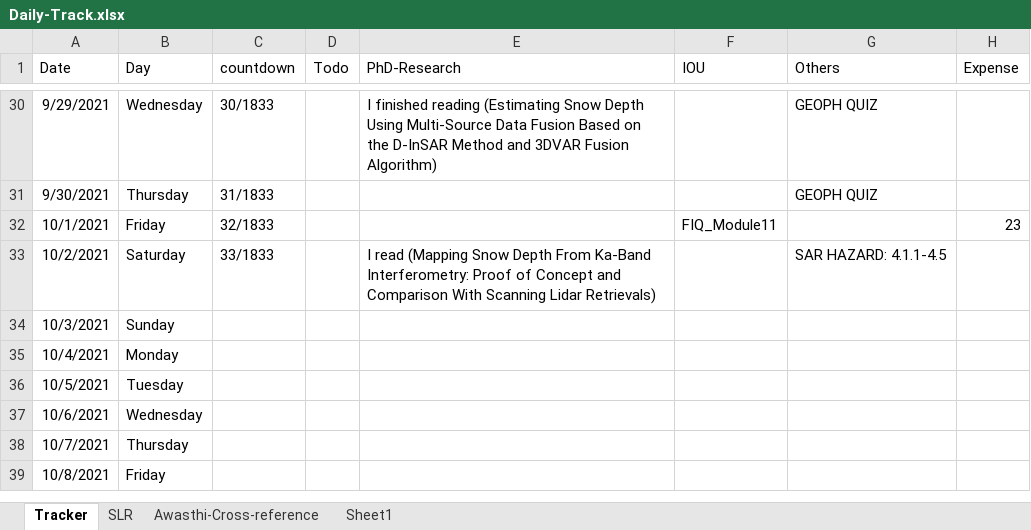
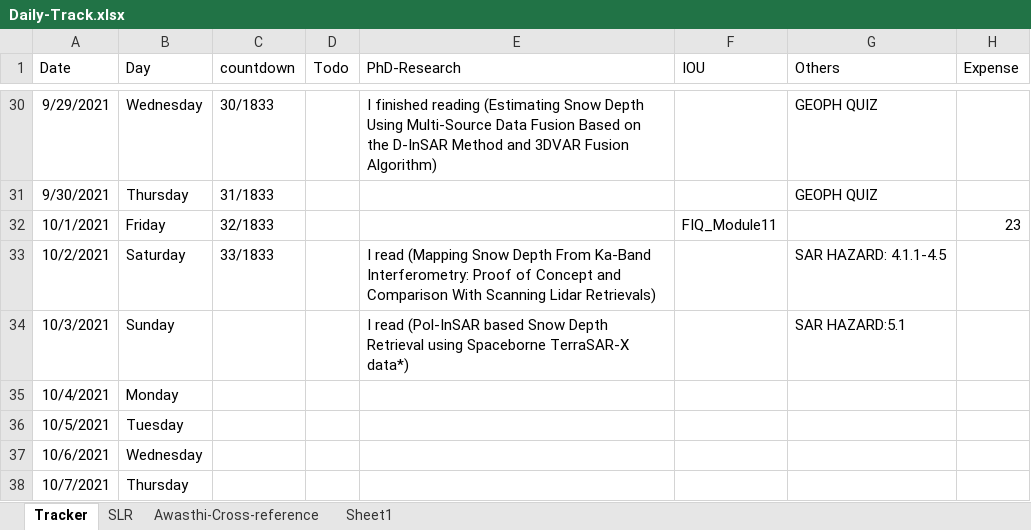
Before and after one commit to Surfix/DhP, an Excel workbook: Daily-Track.xlsx, sheet Tracker, drawn as a sheet; only a part is shown, gaps mark what is left out; the shorter side is filled out with more unchanged rows; values as stored, in another font and other column widths than the file's, no borders; the diff names each change by its address in the sheet, - before the commit and + after, or states it on an @@ line.

Commit message:
Research update

```diff
--- a/Daily-Track.xlsx (sheet Tracker)
+++ b/Daily-Track.xlsx (sheet Tracker)
-E34 (PhD-Research): (empty)
+E34 (PhD-Research): I read (Pol-InSAR based Snow Depth Retrieval using Spaceborne TerraSAR-X data*)
-G34 (Others): (empty)
+G34 (Others): SAR HAZARD:5.1
```
